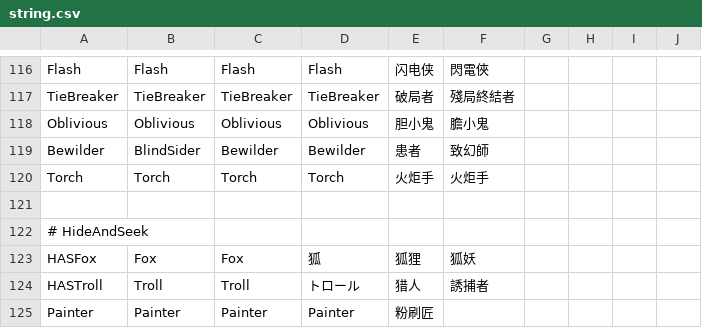
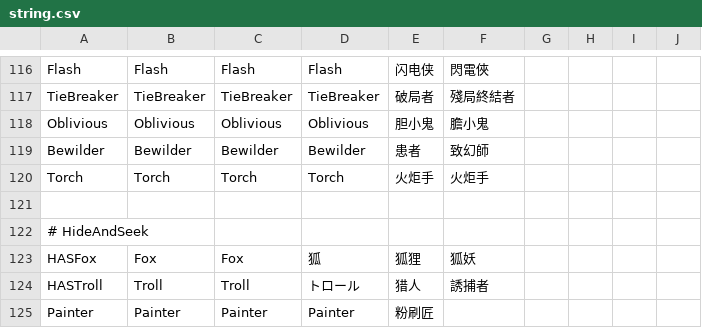
Before and after one commit to discus-sions/TownOfHost-TheOtherRoles, a CSV file: Resources/string.csv, drawn as a sheet; only a part is shown, gaps mark what is left out.

Commit message:
BlindSider -> Bewilder

```diff
--- a/Resources/string.csv
+++ b/Resources/string.csv
@@ -118,3 +118,3 @@ TieBreaker,TieBreaker,TieBreaker,TieBreaker,破局者,殘局終結者
 Oblivious,Oblivious,Oblivious,Oblivious,胆小鬼,膽小鬼
-Bewilder,BlindSider,Bewilder,Bewilder,患者,致幻師
+Bewilder,Bewilder,Bewilder,Bewilder,患者,致幻師
 Torch,Torch,Torch,Torch,火炬手,火炬手
```
